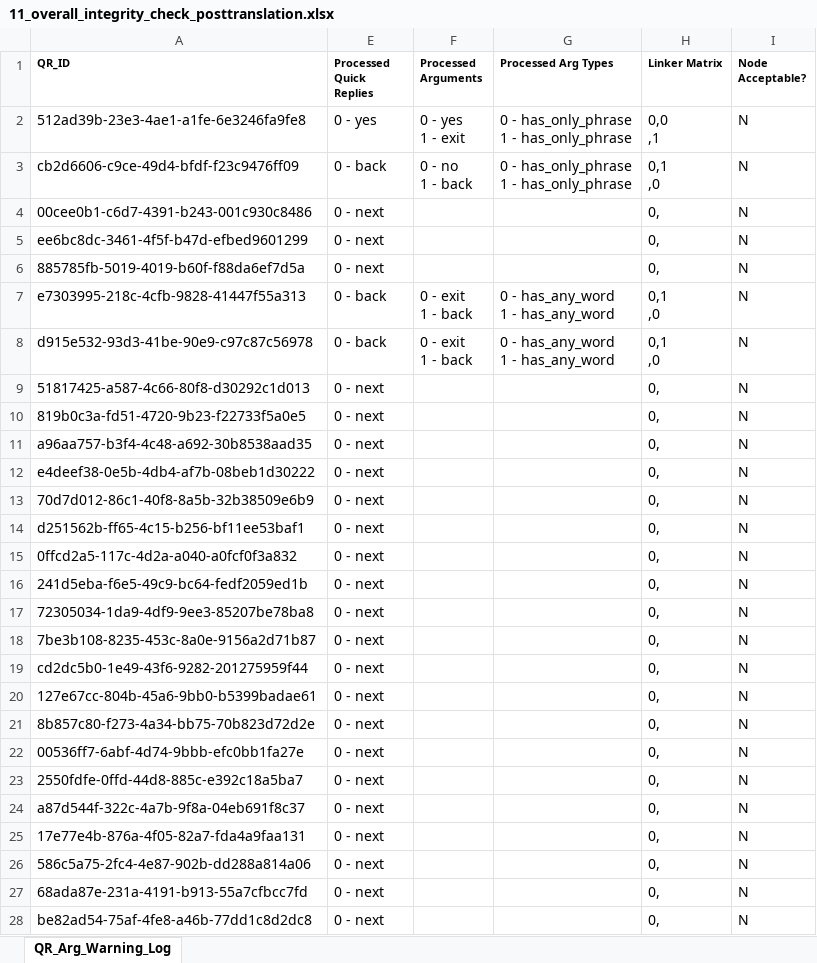
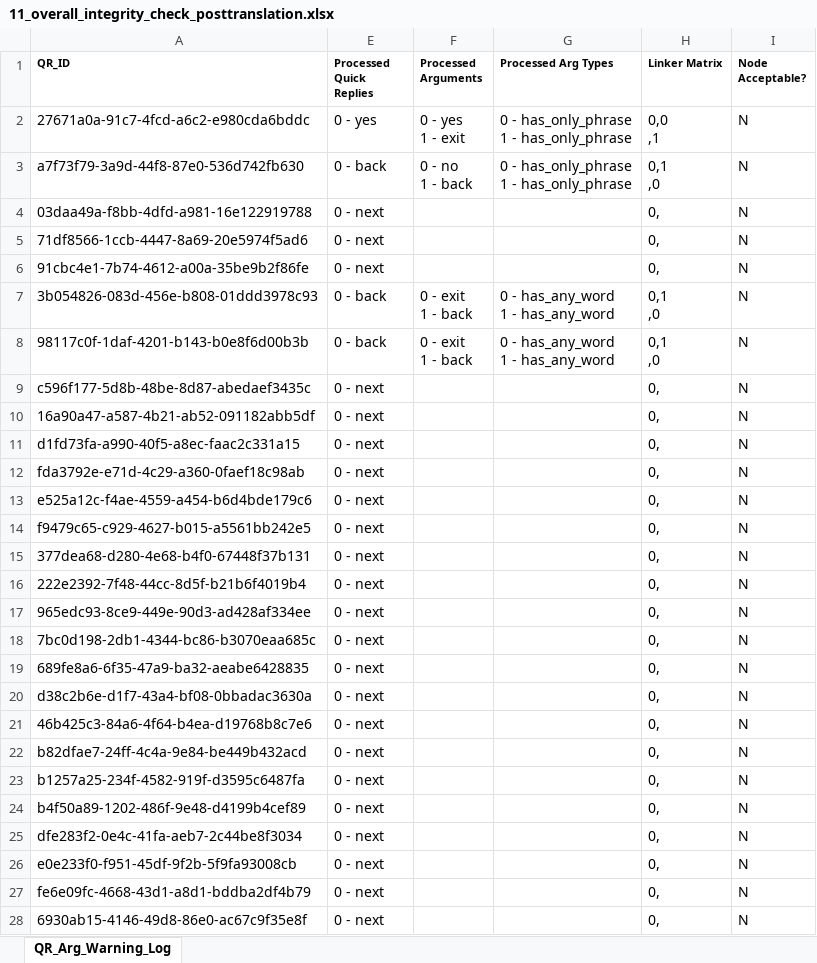
Before and after one commit to ParentingForLifelongHealth/parenttext-crisis-ukraine-georgia, an Excel workbook: temp/11_overall_integrity_check_posttranslation.xlsx, sheet QR_Arg_Warning_Log, drawn as a sheet; only a part is shown; values as stored, in another font and other column widths than the file's, no borders; the diff covers the shown part only; the diff names each change by its address in the sheet, - before the commit and + after, or states it on an @@ line.

```diff
--- a/temp/11_overall_integrity_check_posttranslation.xlsx (sheet QR_Arg_Warning_Log)
+++ b/temp/11_overall_integrity_check_posttranslation.xlsx (sheet QR_Arg_Warning_Log)
-A2 (QR_ID): 512ad39b-23e3-4ae1-a1fe-6e3246fa9fe8
+A2 (QR_ID): 27671a0a-91c7-4fcd-a6c2-e980cda6bddc
-A3 (QR_ID): cb2d6606-c9ce-49d4-bfdf-f23c9476ff09
+A3 (QR_ID): a7f73f79-3a9d-44f8-87e0-536d742fb630
-A4 (QR_ID): 00cee0b1-c6d7-4391-b243-001c930c8486
+A4 (QR_ID): 03daa49a-f8bb-4dfd-a981-16e122919788
-A5 (QR_ID): ee6bc8dc-3461-4f5f-b47d-efbed9601299
+A5 (QR_ID): 71df8566-1ccb-4447-8a69-20e5974f5ad6
-A6 (QR_ID): 885785fb-5019-4019-b60f-f88da6ef7d5a
+A6 (QR_ID): 91cbc4e1-7b74-4612-a00a-35be9b2f86fe
-A7 (QR_ID): e7303995-218c-4cfb-9828-41447f55a313
+A7 (QR_ID): 3b054826-083d-456e-b808-01ddd3978c93
-A8 (QR_ID): d915e532-93d3-41be-90e9-c97c87c56978
+A8 (QR_ID): 98117c0f-1daf-4201-b143-b0e8f6d00b3b
-A9 (QR_ID): 51817425-a587-4c66-80f8-d30292c1d013
+A9 (QR_ID): c596f177-5d8b-48be-8d87-abedaef3435c
-A10 (QR_ID): 819b0c3a-fd51-4720-9b23-f22733f5a0e5
+A10 (QR_ID): 16a90a47-a587-4b21-ab52-091182abb5df
-A11 (QR_ID): a96aa757-b3f4-4c48-a692-30b8538aad35
+A11 (QR_ID): d1fd73fa-a990-40f5-a8ec-faac2c331a15
-A12 (QR_ID): e4deef38-0e5b-4db4-af7b-08beb1d30222
+A12 (QR_ID): fda3792e-e71d-4c29-a360-0faef18c98ab
-A13 (QR_ID): 70d7d012-86c1-40f8-8a5b-32b38509e6b9
+A13 (QR_ID): e525a12c-f4ae-4559-a454-b6d4bde179c6
-A14 (QR_ID): d251562b-ff65-4c15-b256-bf11ee53baf1
+A14 (QR_ID): f9479c65-c929-4627-b015-a5561bb242e5
-A15 (QR_ID): 0ffcd2a5-117c-4d2a-a040-a0fcf0f3a832
+A15 (QR_ID): 377dea68-d280-4e68-b4f0-67448f37b131
-A16 (QR_ID): 241d5eba-f6e5-49c9-bc64-fedf2059ed1b
+A16 (QR_ID): 222e2392-7f48-44cc-8d5f-b21b6f4019b4
-A17 (QR_ID): 72305034-1da9-4df9-9ee3-85207be78ba8
+A17 (QR_ID): 965edc93-8ce9-449e-90d3-ad428af334ee
-A18 (QR_ID): 7be3b108-8235-453c-8a0e-9156a2d71b87
+A18 (QR_ID): 7bc0d198-2db1-4344-bc86-b3070eaa685c
-A19 (QR_ID): cd2dc5b0-1e49-43f6-9282-201275959f44
+A19 (QR_ID): 689fe8a6-6f35-47a9-ba32-aeabe6428835
-A20 (QR_ID): 127e67cc-804b-45a6-9bb0-b5399badae61
+A20 (QR_ID): d38c2b6e-d1f7-43a4-bf08-0bbadac3630a
-A21 (QR_ID): 8b857c80-f273-4a34-bb75-70b823d72d2e
+A21 (QR_ID): 46b425c3-84a6-4f64-b4ea-d19768b8c7e6
-A22 (QR_ID): 00536ff7-6abf-4d74-9bbb-efc0bb1fa27e
+A22 (QR_ID): b82dfae7-24ff-4c4a-9e84-be449b432acd
-A23 (QR_ID): 2550fdfe-0ffd-44d8-885c-e392c18a5ba7
+A23 (QR_ID): b1257a25-234f-4582-919f-d3595c6487fa
-A24 (QR_ID): a87d544f-322c-4a7b-9f8a-04eb691f8c37
+A24 (QR_ID): b4f50a89-1202-486f-9e48-d4199b4cef89
-A25 (QR_ID): 17e77e4b-876a-4f05-82a7-fda4a9faa131
+A25 (QR_ID): dfe283f2-0e4c-41fa-aeb7-2c44be8f3034
-A26 (QR_ID): 586c5a75-2fc4-4e87-902b-dd288a814a06
+A26 (QR_ID): e0e233f0-f951-45df-9f2b-5f9fa93008cb
-A27 (QR_ID): 68ada87e-231a-4191-b913-55a7cfbcc7fd
+A27 (QR_ID): fe6e09fc-4668-43d1-a8d1-bddba2df4b79
-A28 (QR_ID): be82ad54-75af-4fe8-a46b-77dd1c8d2dc8
+A28 (QR_ID): 6930ab15-4146-49d8-86e0-ac67c9f35e8f
```
Also changed, not shown: 119 edited cells elsewhere in this sheet, temp/5_overall_integrity_check_pretranslation.xlsx, 36 other files.
